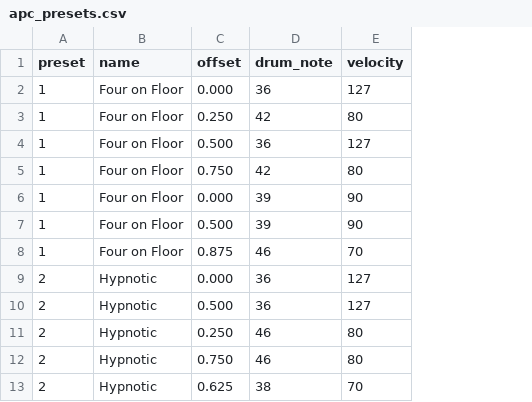
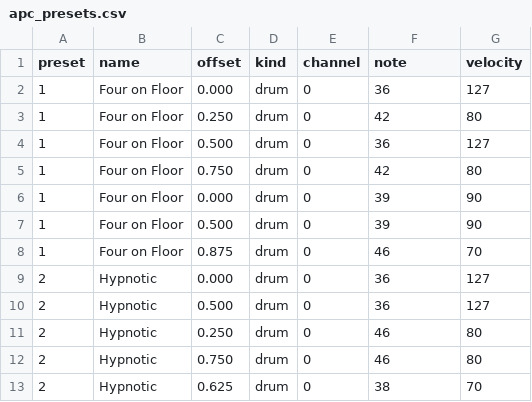
Before and after one commit to Tawan7/apckey25custom, a CSV file: apc_presets.csv, drawn as a sheet; only a part is shown; addresses are those after the commit; the diff names each change by its address in the sheet, - before the commit and + after, or states it on an @@ line.

Commit message:
Save/load loops (Rec button) + turn loops into melody presets
- Rec button (note 93) saves all recorded loops to apc_loops.csv, which
  auto-loads at startup as stopped loops
- Unified preset format (apc_presets.csv): kind=drum or note, so presets
  can be drum grooves, melodies, or both; events sorted on load
- loop_to_preset.py: converts a saved loop into a preset pad, keeping
  notes, instruments and timing
- Tests extended: preset format, save/load round-trip, note/drum preset
  lengths; all 38 pass

Co-authored-by: Tawan7 <Tawan7@users.noreply.github.com>

```diff
--- a/apc_presets.csv
+++ b/apc_presets.csv
+column D (kind), rows 2-13: all drum
+column E (channel), rows 2-13: all 0
-F1: drum_note
+F1: note
```
Also changed, not shown: 4 other files.
